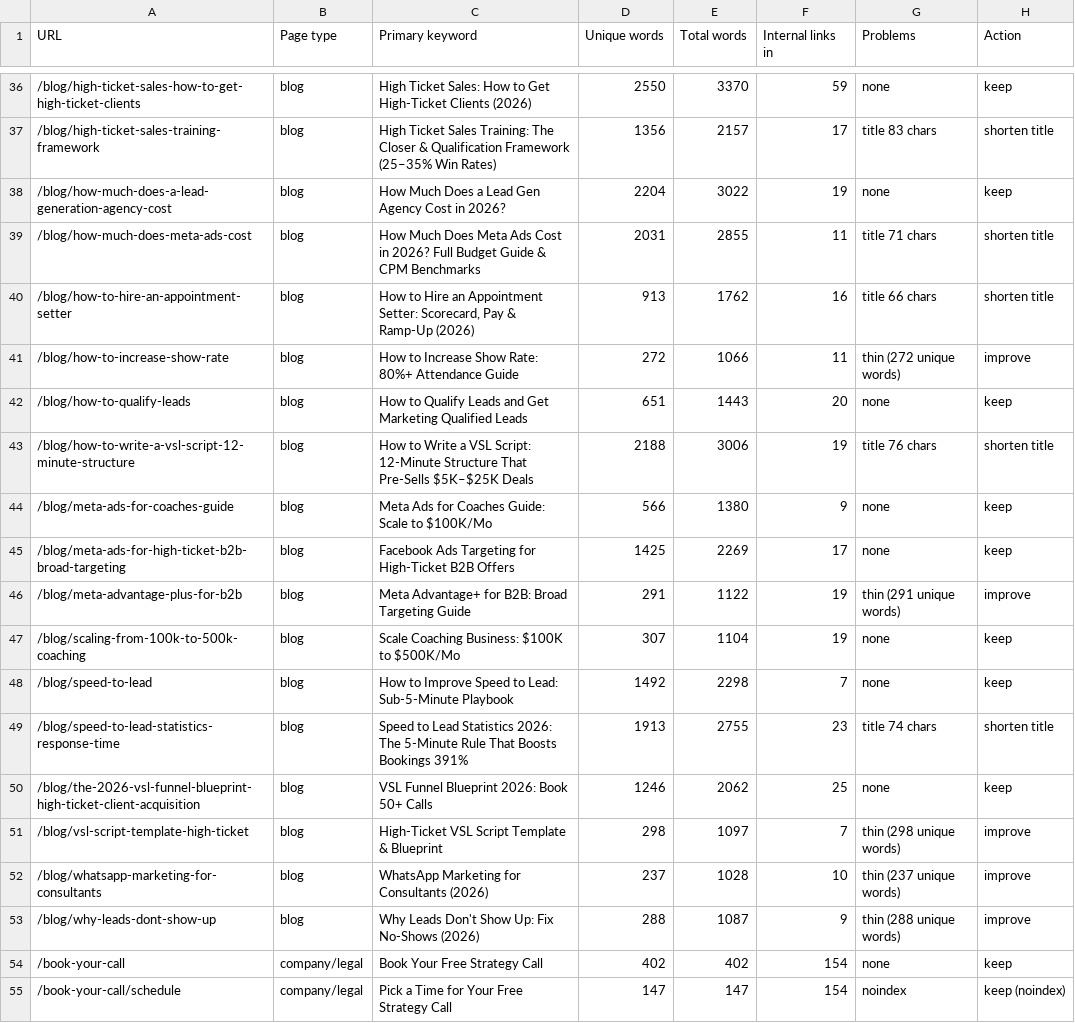
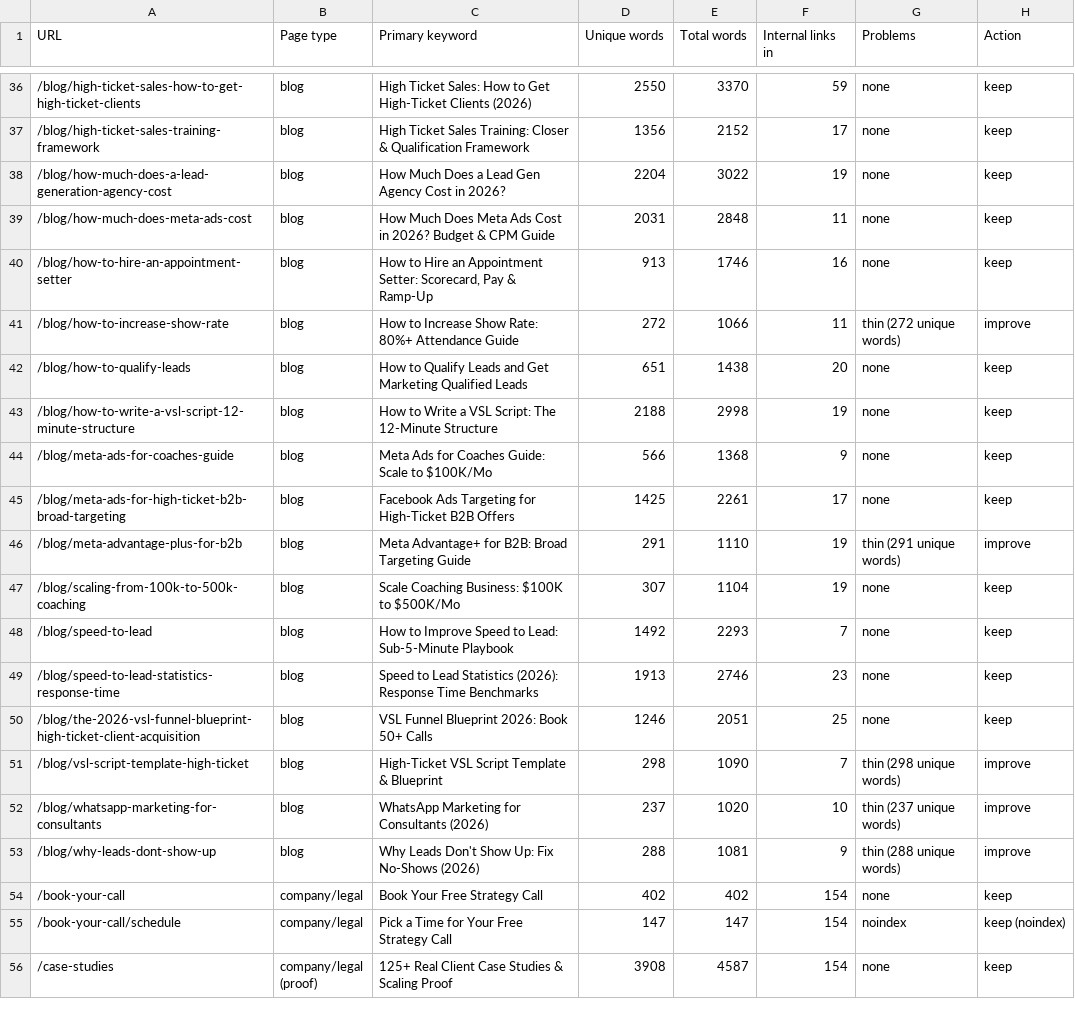
Before and after one commit to devsynxoffical/qualifyleadsx.com, a CSV file: reports/playbook-audit.csv, drawn as a sheet; only a part is shown, gaps mark what is left out; the shorter side is filled out with more unchanged rows; the diff covers the shown part only.

Commit message:
Trim 23 truncated titles and 6 long descriptions, correct unsourced law-firm stats
- Titles over 60 characters (Google cuts them off) shortened; the first
  words, where the keyword sits, kept unchanged. Agencies and consultants
  titles differentiated (they had become identical in pattern).
- Descriptions over 160 characters trimmed; removed an '88%+ show-up rate'
  claim from the appointment-setting description and 'Top ... agencies'
  wording from /lead-generation-agency.
- /for/law-firms and /meta-ads-for-law-firms: replaced '100% State Bar
  Ethics Compliant', '3.8x pipeline growth', '15 to 35 retainers monthly',
  '80% lower cost' and '300%' claims, which have no source on the site,
  with the MVA case study figures (8,810 leads at $7.61).
- AEO: broad-targeting post summary question now matches the query it
  ranks for ('facebook ads targeting for high ticket products', pos 18.5).
- GEO: Clutch, Crunchbase and Trustpilot profiles listed in llms.txt and
  llms-full.txt; /personal-injury-leads linked from the footer.
- Seo audit snapshot audit/2026-11-17.*

```diff
--- a/reports/playbook-audit.csv
+++ b/reports/playbook-audit.csv
@@ -36,19 +36,19 @@ URL,Page type,Primary keyword,Unique words,Total words,Internal links in,Problem
 /blog/high-ticket-sales-how-to-get-high-ticket-clients,blog,High Ticket Sales: How to Get High-Ticket Clients (2026),2550,3370,59,none,keep
-/blog/high-ticket-sales-training-framework,blog,High Ticket Sales Training: The Closer & Qualification Framework (25–35% Win Rates),1356,2157,17,title 83 chars,shorten title
+/blog/high-ticket-sales-training-framework,blog,High Ticket Sales Training: Closer & Qualification Framework,1356,2152,17,none,keep
 /blog/how-much-does-a-lead-generation-agency-cost,blog,How Much Does a Lead Gen Agency Cost in 2026?,2204,3022,19,none,keep
-/blog/how-much-does-meta-ads-cost,blog,How Much Does Meta Ads Cost in 2026? Full Budget Guide & CPM Benchmarks,2031,2855,11,title 71 chars,shorten title
-/blog/how-to-hire-an-appointment-setter,blog,"How to Hire an Appointment Setter: Scorecard, Pay & Ramp-Up (2026)",913,1762,16,title 66 chars,shorten title
+/blog/how-much-does-meta-ads-cost,blog,How Much Does Meta Ads Cost in 2026? Budget & CPM Guide,2031,2848,11,none,keep
+/blog/how-to-hire-an-appointment-setter,blog,"How to Hire an Appointment Setter: Scorecard, Pay & Ramp-Up",913,1746,16,none,keep
 /blog/how-to-increase-show-rate,blog,How to Increase Show Rate: 80%+ Attendance Guide,272,1066,11,thin (272 unique words),improve
-/blog/how-to-qualify-leads,blog,How to Qualify Leads and Get Marketing Qualified Leads,651,1443,20,none,keep
-/blog/how-to-write-a-vsl-script-12-minute-structure,blog,How to Write a VSL Script: 12-Minute Structure That Pre-Sells $5K–$25K Deals,2188,3006,19,title 76 chars,shorten title
-/blog/meta-ads-for-coaches-guide,blog,Meta Ads for Coaches Guide: Scale to $100K/Mo,566,1380,9,none,keep
-/blog/meta-ads-for-high-ticket-b2b-broad-targeting,blog,Facebook Ads Targeting for High-Ticket B2B Offers,1425,2269,17,none,keep
-/blog/meta-advantage-plus-for-b2b,blog,Meta Advantage+ for B2B: Broad Targeting Guide,291,1122,19,thin (291 unique words),improve
+/blog/how-to-qualify-leads,blog,How to Qualify Leads and Get Marketing Qualified Leads,651,1438,20,none,keep
+/blog/how-to-write-a-vsl-script-12-minute-structure,blog,How to Write a VSL Script: The 12-Minute Structure,2188,2998,19,none,keep
+/blog/meta-ads-for-coaches-guide,blog,Meta Ads for Coaches Guide: Scale to $100K/Mo,566,1368,9,none,keep
+/blog/meta-ads-for-high-ticket-b2b-broad-targeting,blog,Facebook Ads Targeting for High-Ticket B2B Offers,1425,2261,17,none,keep
+/blog/meta-advantage-plus-for-b2b,blog,Meta Advantage+ for B2B: Broad Targeting Guide,291,1110,19,thin (291 unique words),improve
 /blog/scaling-from-100k-to-500k-coaching,blog,Scale Coaching Business: $100K to $500K/Mo,307,1104,19,none,keep
-/blog/speed-to-lead,blog,How to Improve Speed to Lead: Sub-5-Minute Playbook,1492,2298,7,none,keep
-/blog/speed-to-lead-statistics-response-time,blog,Speed to Lead Statistics 2026: The 5-Minute Rule That Boosts Bookings 391%,1913,2755,23,title 74 chars,shorten title
-/blog/the-2026-vsl-funnel-blueprint-high-ticket-client-acquisition,blog,VSL Funnel Blueprint 2026: Book 50+ Calls,1246,2062,25,none,keep
-/blog/vsl-script-template-high-ticket,blog,High-Ticket VSL Script Template & Blueprint,298,1097,7,thin (298 unique words),improve
-/blog/whatsapp-marketing-for-consultants,blog,WhatsApp Marketing for Consultants (2026),237,1028,10,thin (237 unique words),improve
-/blog/why-leads-dont-show-up,blog,Why Leads Don't Show Up: Fix No-Shows (2026),288,1087,9,thin (288 unique words),improve
+/blog/speed-to-lead,blog,How to Improve Speed to Lead: Sub-5-Minute Playbook,1492,2293,7,none,keep
+/blog/speed-to-lead-statistics-response-time,blog,Speed to Lead Statistics (2026): Response Time Benchmarks,1913,2746,23,none,keep
+/blog/the-2026-vsl-funnel-blueprint-high-ticket-client-acquisition,blog,VSL Funnel Blueprint 2026: Book 50+ Calls,1246,2051,25,none,keep
+/blog/vsl-script-template-high-ticket,blog,High-Ticket VSL Script Template & Blueprint,298,1090,7,thin (298 unique words),improve
+/blog/whatsapp-marketing-for-consultants,blog,WhatsApp Marketing for Consultants (2026),237,1020,10,thin (237 unique words),improve
+/blog/why-leads-dont-show-up,blog,Why Leads Don't Show Up: Fix No-Shows (2026),288,1081,9,thin (288 unique words),improve
 /book-your-call,company/legal,Book Your Free Strategy Call,402,402,154,none,keep
```
Also changed, not shown: 92 edited cells elsewhere in this file, 25 other files.
